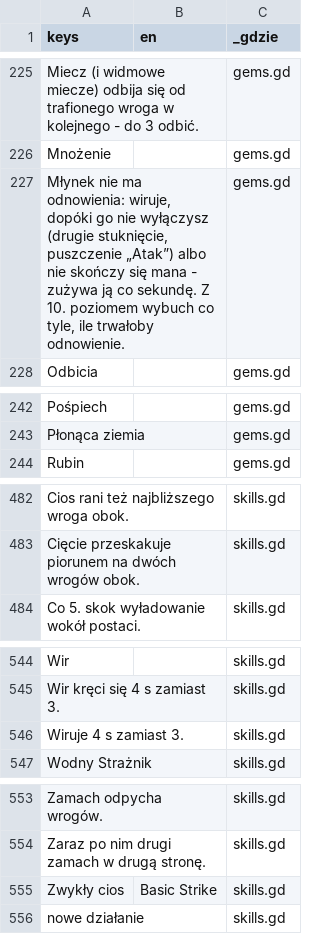
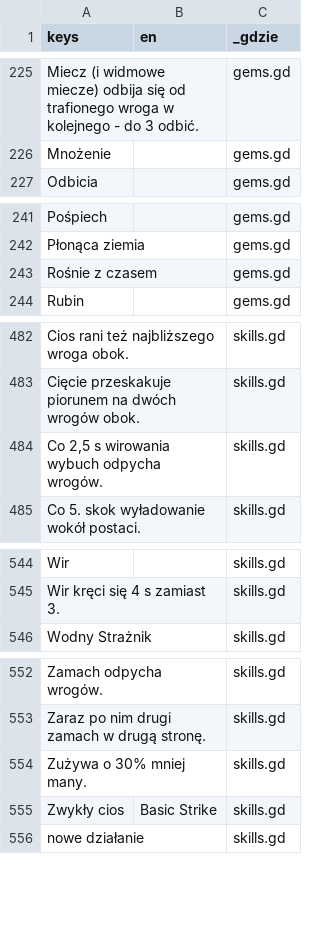
Before and after one commit to slota145/Watra-Mobile, a CSV file: translations/teksty.csv, drawn as a sheet; only a part is shown, gaps mark what is left out; removed rows and columns are numbered as before the commit, all else as after; the diff covers the shown part only; the diff names each change by its address in the sheet, - before the commit and + after, or states it on an @@ line.

```diff
--- a/translations/teksty.csv
+++ b/translations/teksty.csv
-row 227: Młynek nie ma odnowienia: wiruje, dopóki go nie wyłączysz (drugie stuknięcie, puszczenie „Atak”) albo nie skończy się mana - zużywa ją co sekundę. Z 10. poziomem wybuch co tyle, ile trwałoby odnowienie. |  | gems.gd
+row 243: Rośnie z czasem |  | gems.gd
+row 484: Co 2,5 s wirowania wybuch odpycha wrogów. |  | skills.gd
-row 546: Wiruje 4 s zamiast 3. |  | skills.gd
+row 554: Zużywa o 30% mniej many. |  | skills.gd
```
Also changed, not shown: 3 added rows, 3 removed rows and 4 edited cells elsewhere in this file, 26 other files.
